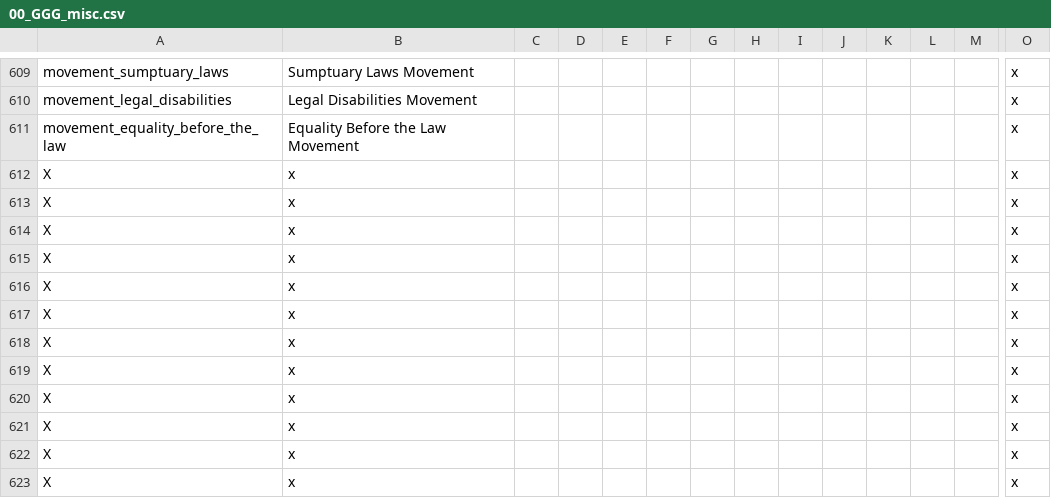
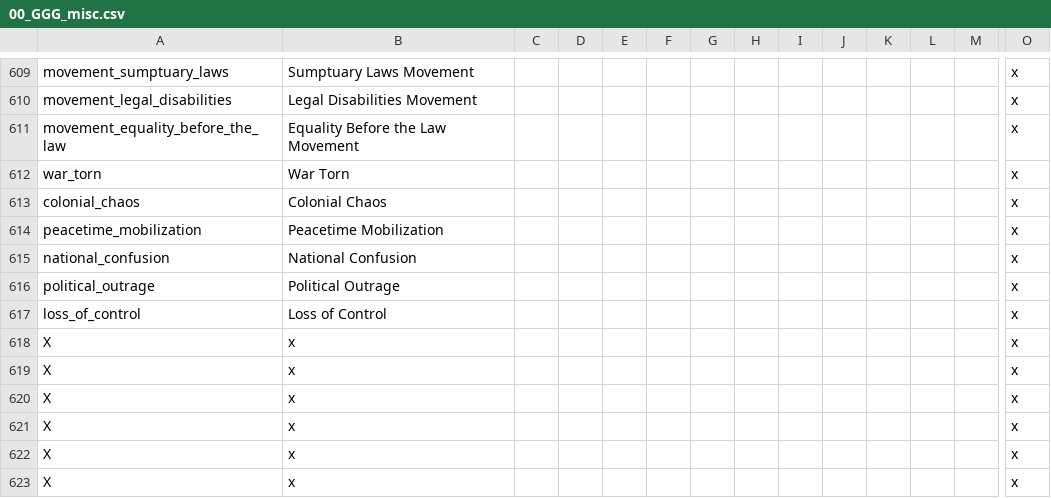
Before and after one commit to Gubelio/GGG, a CSV file: GGG/localisation/00_GGG_misc.csv, drawn as a sheet; only a part is shown, gaps mark what is left out; removed rows and columns are numbered as before the commit, all else as after; rows hold the shown columns only; the diff names each change by its address in the sheet, - before the commit and + after, or states it on an @@ line.

```diff
--- a/GGG/localisation/00_GGG_misc.csv
+++ b/GGG/localisation/00_GGG_misc.csv
-row 612: X | x |  |  |  |  |  |  |  |  |  |  |  | x
-row 613: X | x |  |  |  |  |  |  |  |  |  |  |  | x
-row 614: X | x |  |  |  |  |  |  |  |  |  |  |  | x
-row 615: X | x |  |  |  |  |  |  |  |  |  |  |  | x
-row 616: X | x |  |  |  |  |  |  |  |  |  |  |  | x
-row 617: X | x |  |  |  |  |  |  |  |  |  |  |  | x
+row 612: war_torn | War Torn |  |  |  |  |  |  |  |  |  |  |  | x
+row 613: colonial_chaos | Colonial Chaos |  |  |  |  |  |  |  |  |  |  |  | x
+row 614: peacetime_mobilization | Peacetime Mobilization |  |  |  |  |  |  |  |  |  |  |  | x
+row 615: national_confusion | National Confusion |  |  |  |  |  |  |  |  |  |  |  | x
+row 616: political_outrage | Political Outrage |  |  |  |  |  |  |  |  |  |  |  | x
+row 617: loss_of_control | Loss of Control |  |  |  |  |  |  |  |  |  |  |  | x
```
Also changed, not shown: GGG/localisation/00_GGG_countries.csv, GGG/localisation/00_GGG_events.csv, 42 other files.
